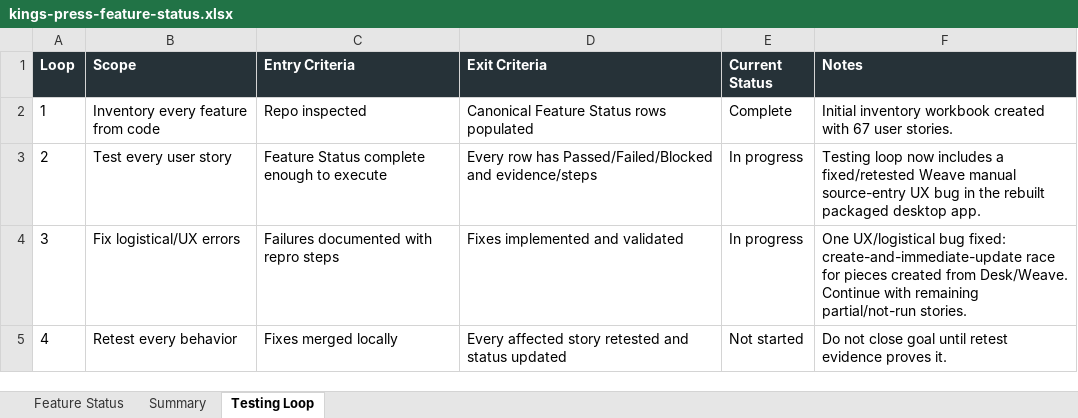
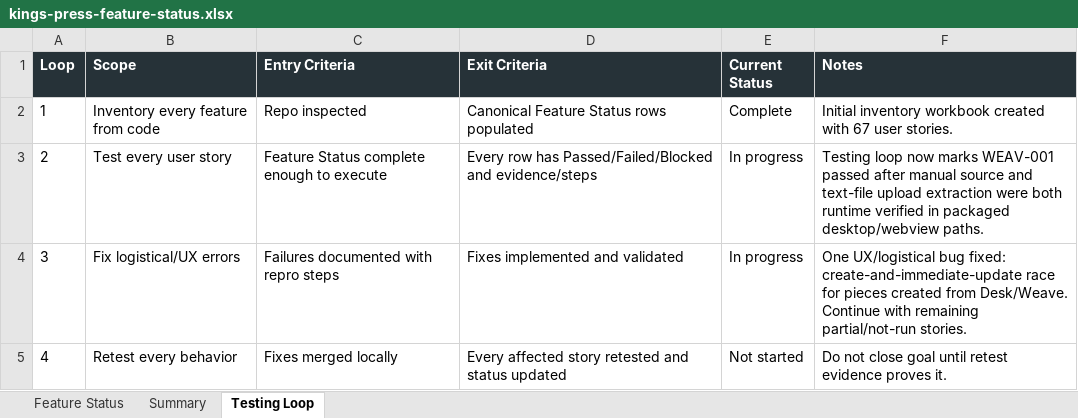
Before and after one commit to Transformation-Agency/pillar-press, an Excel workbook: docs/kings-press-feature-status.xlsx, sheet Testing Loop, drawn as a sheet; values as stored, in another font and other column widths than the file's, no borders; the diff names each change by its address in the sheet, - before the commit and + after, or states it on an @@ line.

Commit message:
Mark Weave source pack QA passed

```diff
--- a/docs/kings-press-feature-status.xlsx (sheet Testing Loop)
+++ b/docs/kings-press-feature-status.xlsx (sheet Testing Loop)
-F3 (Notes): …loop now includes a fixed/retested Weave manual source-entry UX bug in the rebuilt packaged desktop app.
+F3 (Notes): …loop now marks WEAV-001 passed after manual source and text-file upload extraction were both runtime verified in packaged desktop/webview paths.
```
Also changed, not shown: sheet Feature Status.
